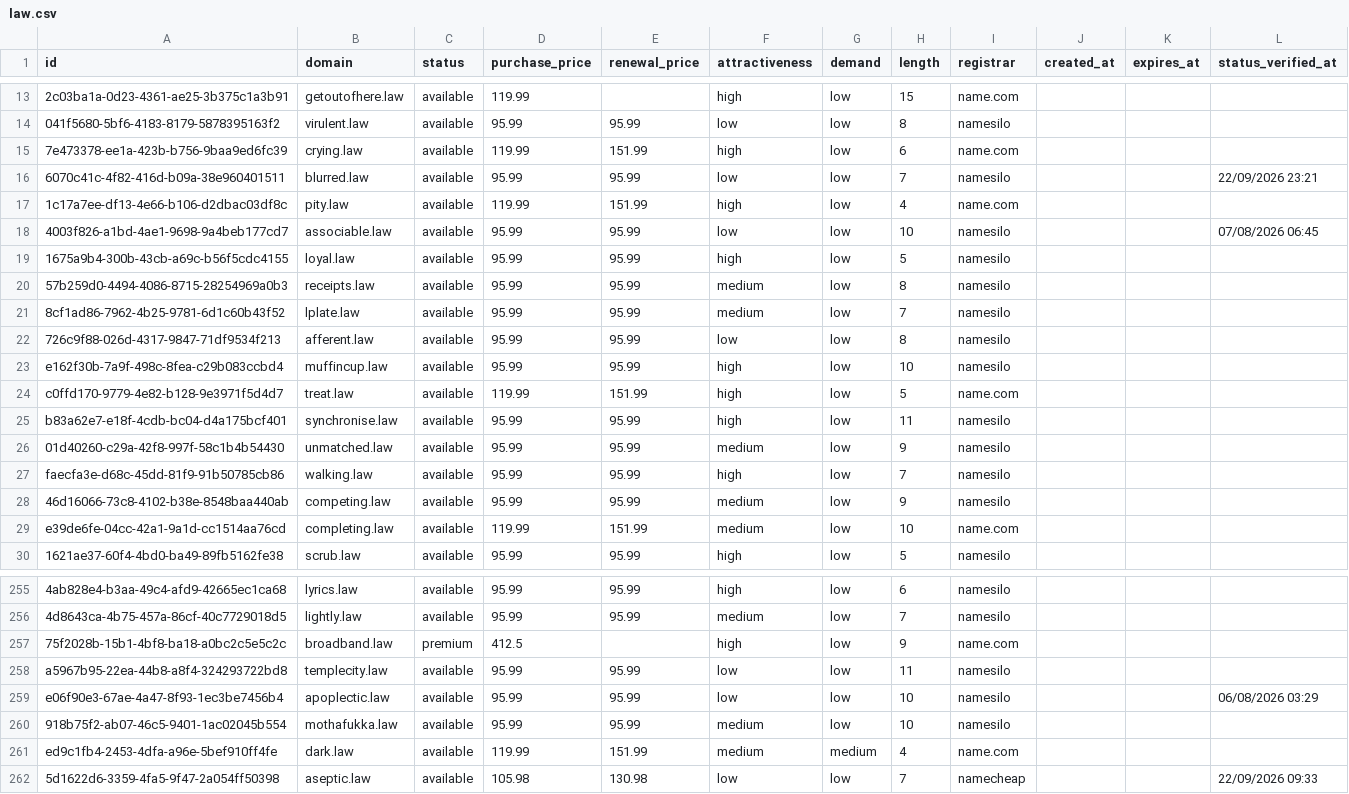
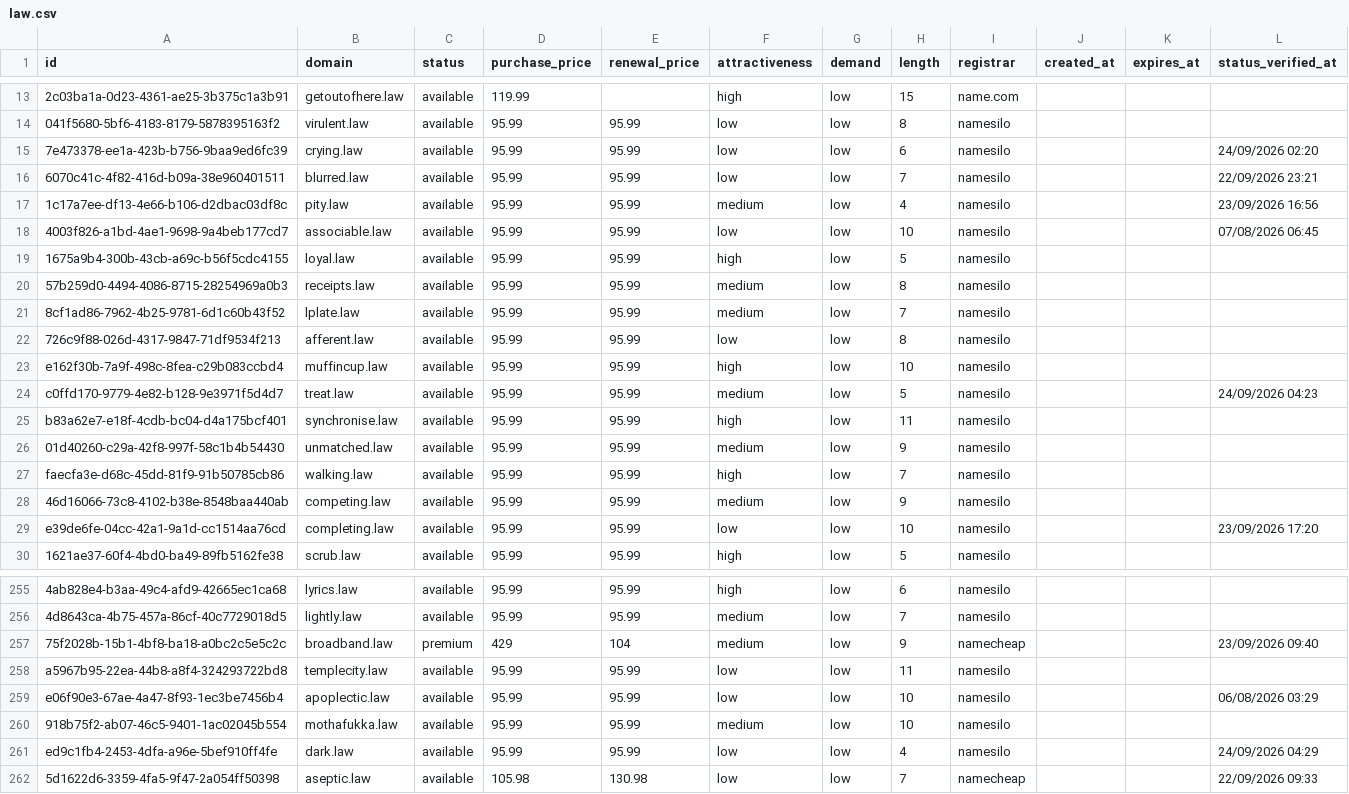
Before and after one commit to UniqueDomains/law-oneword-domains, a CSV file: law.csv, drawn as a sheet; only a part is shown, gaps mark what is left out; the diff covers the shown part only; the diff names each change by its address in the sheet, - before the commit and + after, or states it on an @@ line.

```diff
--- a/law.csv
+++ b/law.csv
-D15 (purchase_price): 119.99
+D15 (purchase_price): 95.99
-E15 (renewal_price): 151.99
+E15 (renewal_price): 95.99
-F15 (attractiveness): high
+F15 (attractiveness): low
-I15 (registrar): name.com
+I15 (registrar): namesilo
-L15 (status_verified_at): (empty)
+L15 (status_verified_at): 24/09/2026 02:20
-D17 (purchase_price): 119.99
+D17 (purchase_price): 95.99
-E17 (renewal_price): 151.99
+E17 (renewal_price): 95.99
-F17 (attractiveness): high
+F17 (attractiveness): medium
-I17 (registrar): name.com
+I17 (registrar): namesilo
-L17 (status_verified_at): (empty)
+L17 (status_verified_at): 23/09/2026 16:56
-D24 (purchase_price): 119.99
+D24 (purchase_price): 95.99
-E24 (renewal_price): 151.99
+E24 (renewal_price): 95.99
-F24 (attractiveness): high
+F24 (attractiveness): medium
-I24 (registrar): name.com
+I24 (registrar): namesilo
-L24 (status_verified_at): (empty)
+L24 (status_verified_at): 24/09/2026 04:23
-D29 (purchase_price): 119.99
+D29 (purchase_price): 95.99
-E29 (renewal_price): 151.99
+E29 (renewal_price): 95.99
-F29 (attractiveness): medium
+F29 (attractiveness): low
-I29 (registrar): name.com
+I29 (registrar): namesilo
-L29 (status_verified_at): (empty)
+L29 (status_verified_at): 23/09/2026 17:20
-D257 (purchase_price): 412.5
+D257 (purchase_price): 429
-E257 (renewal_price): (empty)
+E257 (renewal_price): 104
-F257 (attractiveness): high
+F257 (attractiveness): medium
-I257 (registrar): name.com
+I257 (registrar): namecheap
-L257 (status_verified_at): (empty)
+L257 (status_verified_at): 23/09/2026 09:40
-D261 (purchase_price): 119.99
+D261 (purchase_price): 95.99
-E261 (renewal_price): 151.99
+E261 (renewal_price): 95.99
-F261 (attractiveness): medium
+F261 (attractiveness): low
-G261 (demand): medium
+G261 (demand): low
-I261 (registrar): name.com
+I261 (registrar): namesilo
-L261 (status_verified_at): (empty)
+L261 (status_verified_at): 24/09/2026 04:29
```
Also changed, not shown: 2 added rows, 2 removed rows and 122 edited cells elsewhere in this file, 4 other files.
